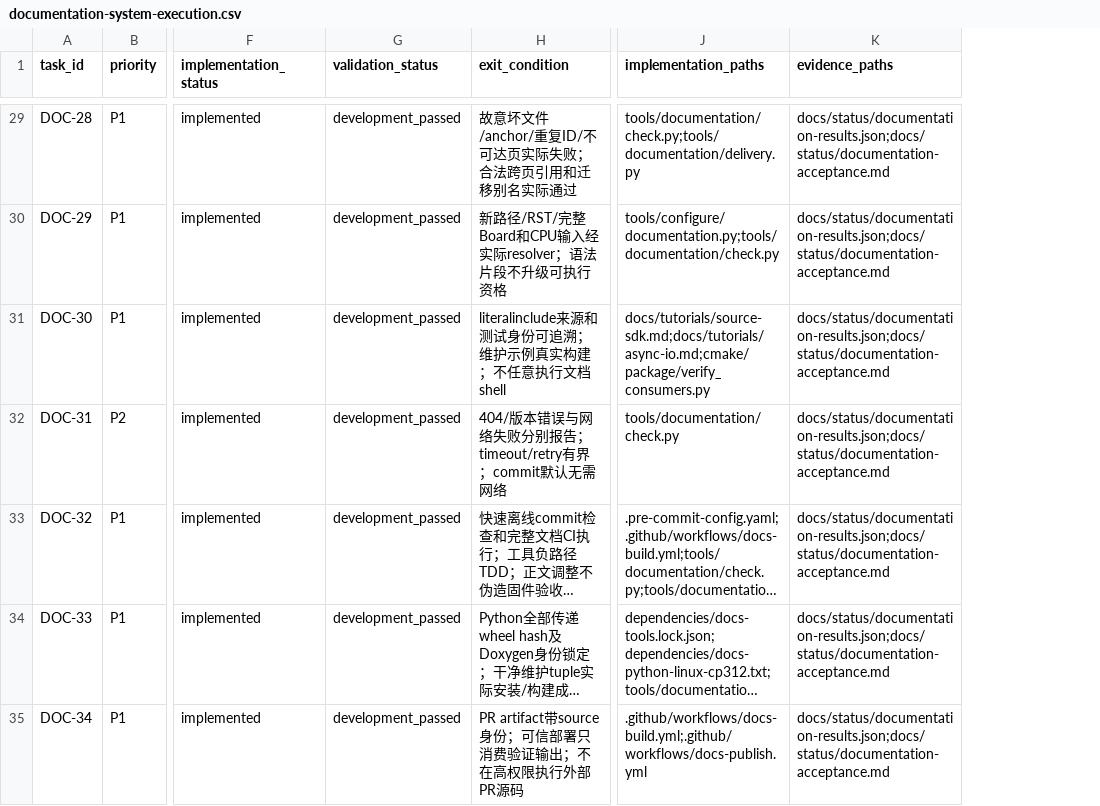
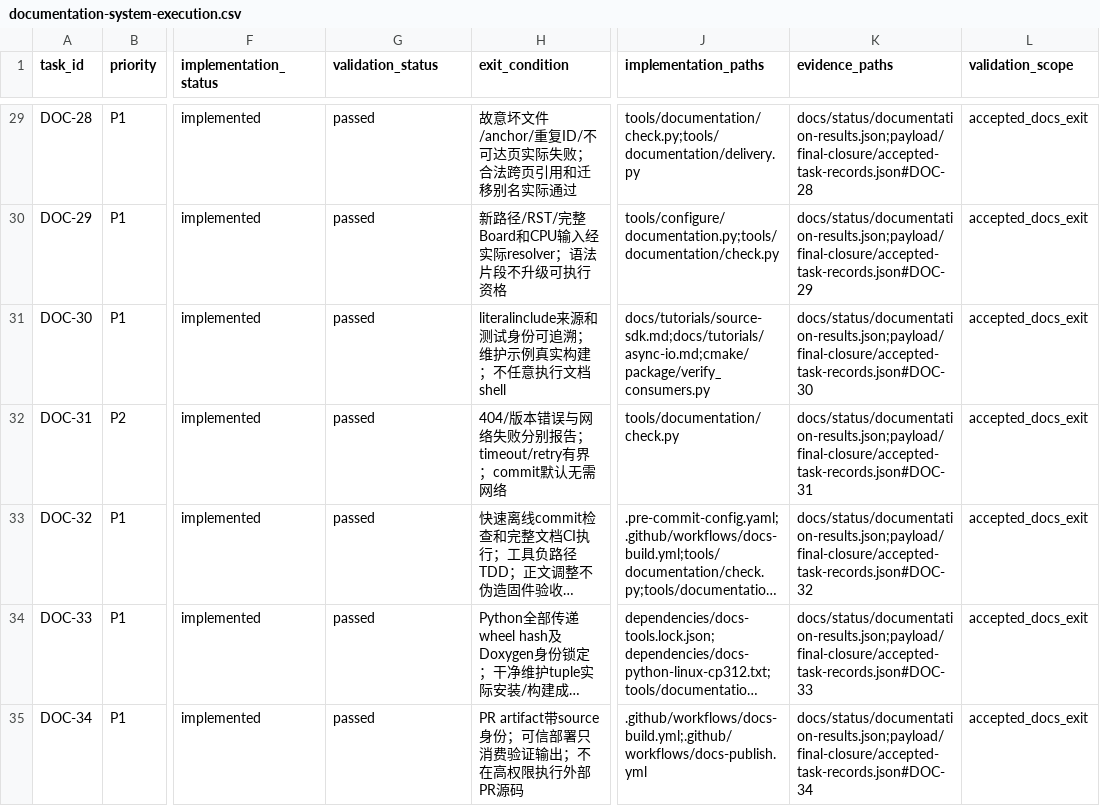
Before and after one commit to X-Gen-Lab/nexus, a CSV file: docs/design/documentation-system-execution.csv, drawn as a sheet; only a part is shown, gaps mark what is left out; long unchanged cells end in …; the diff covers the shown part only; the diff names each change by its address in the sheet, - before the commit and + after, or states it on an @@ line.

Commit message:
docs: close verified documentation delivery and task evidence

```diff
--- a/docs/design/documentation-system-execution.csv
+++ b/docs/design/documentation-system-execution.csv
+column L (validation_scope), rows 29-35: all accepted_docs_exit
-G29:G35 (validation_status): development_passed
+G29:G35 (validation_status): passed
-K29 (evidence_paths): docs/status/documentation-results.json;docs/status/documentation-acceptance.md
+K29 (evidence_paths): docs/status/documentation-results.json;payload/final-closure/accepted-task-records.json#DOC-28
-K30 (evidence_paths): docs/status/documentation-results.json;docs/status/documentation-acceptance.md
+K30 (evidence_paths): docs/status/documentation-results.json;payload/final-closure/accepted-task-records.json#DOC-29
-K31 (evidence_paths): docs/status/documentation-results.json;docs/status/documentation-acceptance.md
+K31 (evidence_paths): docs/status/documentation-results.json;payload/final-closure/accepted-task-records.json#DOC-30
-K32 (evidence_paths): docs/status/documentation-results.json;docs/status/documentation-acceptance.md
+K32 (evidence_paths): docs/status/documentation-results.json;payload/final-closure/accepted-task-records.json#DOC-31
-K33 (evidence_paths): docs/status/documentation-results.json;docs/status/documentation-acceptance.md
+K33 (evidence_paths): docs/status/documentation-results.json;payload/final-closure/accepted-task-records.json#DOC-32
-K34 (evidence_paths): docs/status/documentation-results.json;docs/status/documentation-acceptance.md
+K34 (evidence_paths): docs/status/documentation-results.json;payload/final-closure/accepted-task-records.json#DOC-33
-K35 (evidence_paths): docs/status/documentation-results.json;docs/status/documentation-acceptance.md
+K35 (evidence_paths): docs/status/documentation-results.json;payload/final-closure/accepted-task-records.json#DOC-34
```
Also changed, not shown: 102 edited cells elsewhere in this file, 5 other files.
